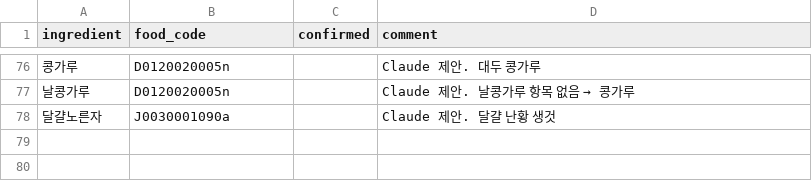
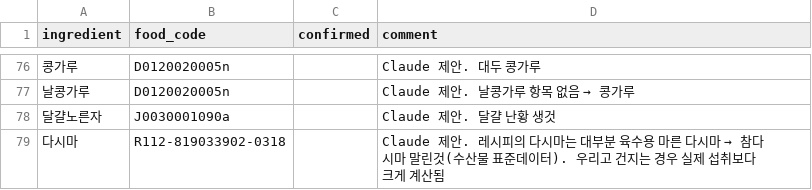
Before and after one commit to wijiseung04-blip/HealthMeal, a CSV file: HealthMeal/data/mapping/ingredient-mappings-manual.csv, drawn as a sheet; only a part is shown, gaps mark what is left out; the diff names each change by its address in the sheet, - before the commit and + after, or states it on an @@ line.

```diff
--- a/HealthMeal/data/mapping/ingredient-mappings-manual.csv
+++ b/HealthMeal/data/mapping/ingredient-mappings-manual.csv
+row 79: 다시마 | R112-819033902-0318 |  | Claude 제안. 레시피의 다시마는 대부분 육수용 마른 다시마 → 참다시마 말린것(수산물 표준데이터). 우리고 건지는 경우 실제 섭취보다 크게 계산됨
```
Also changed, not shown: HealthMeal/data/parsed/recipe-nutrition.csv, 19 other files.
